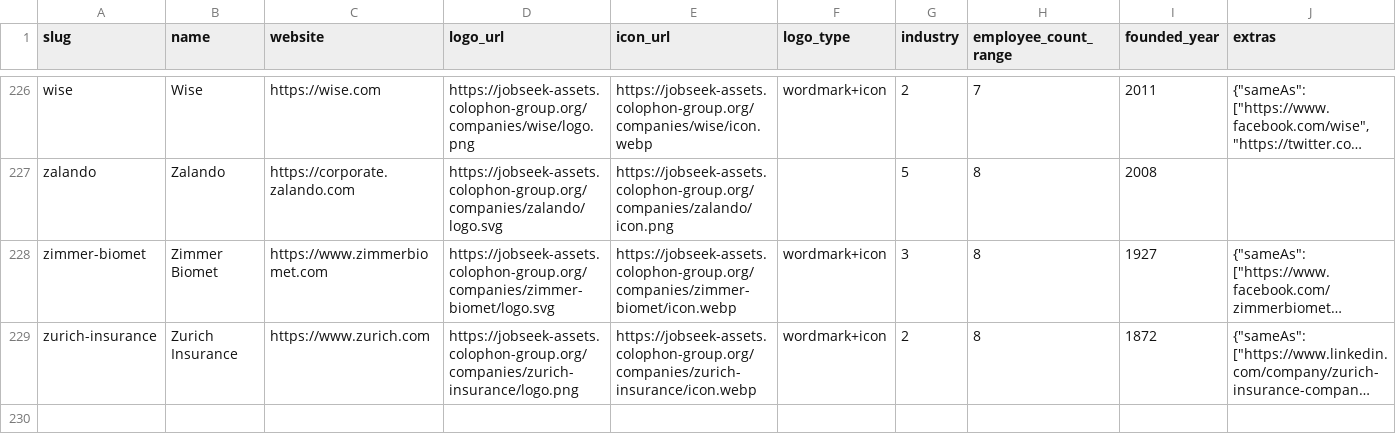
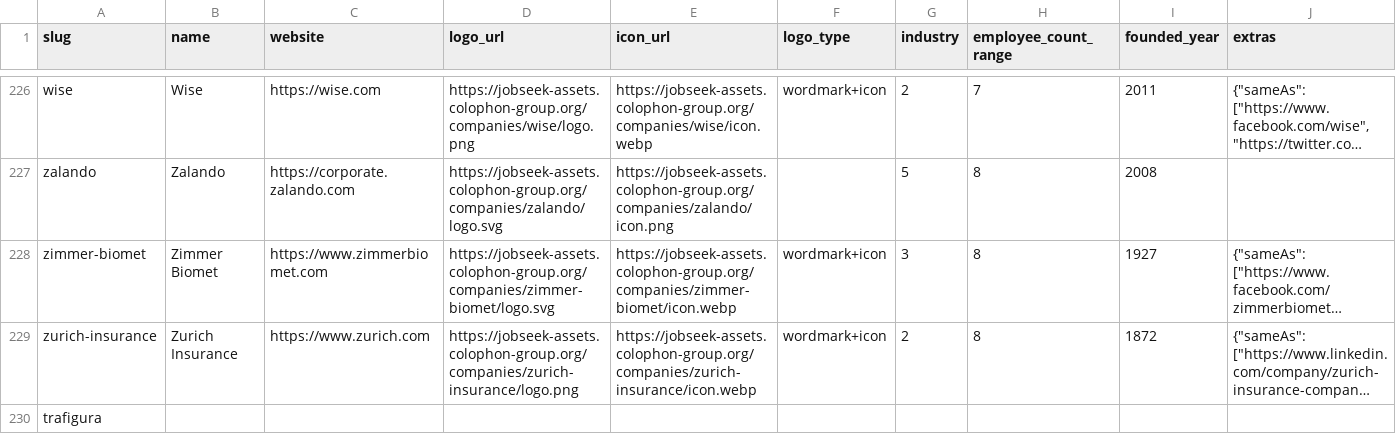
Before and after one commit to cclts/jobseek, a CSV file: apps/crawler/data/companies.csv, drawn as a sheet; only a part is shown, gaps mark what is left out; long unchanged cells end in …; the diff names each change by its address in the sheet, - before the commit and + after, or states it on an @@ line.

```diff
--- a/apps/crawler/data/companies.csv
+++ b/apps/crawler/data/companies.csv
+row 230: trafigura
```
